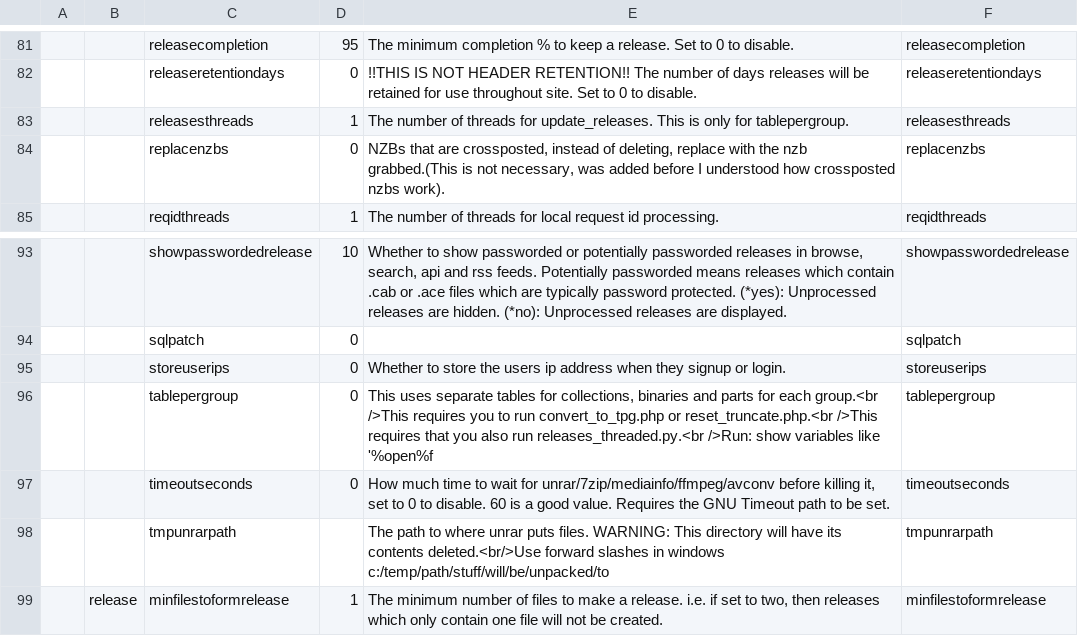
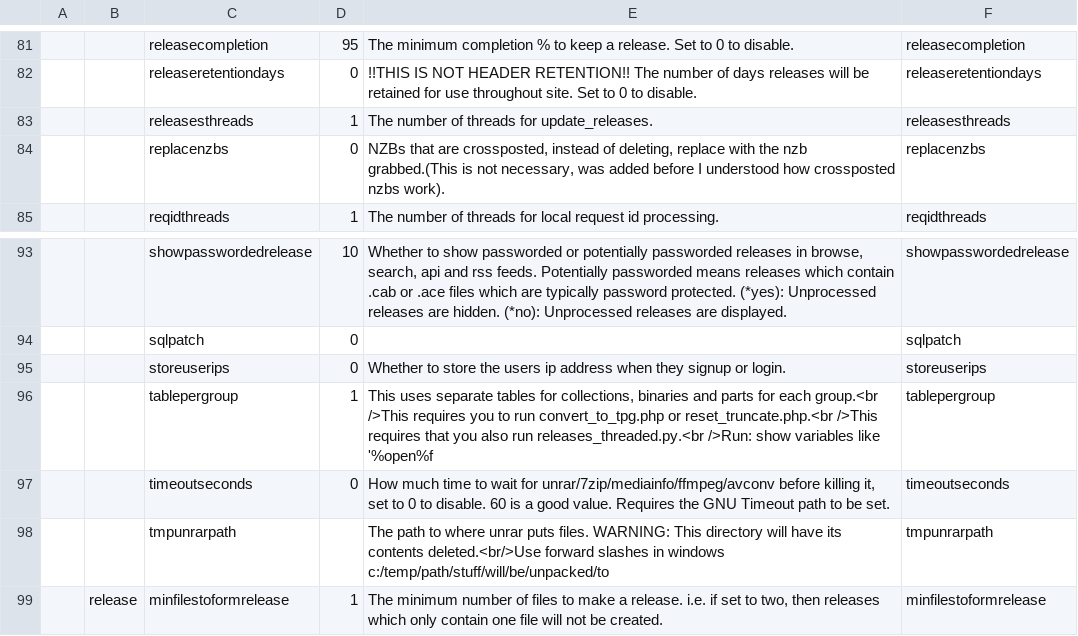
Before and after one commit to nZEDb/nZEDb, a TSV file: resources/db/schema/data/10-settings.tsv, drawn as a sheet; only a part is shown, gaps mark what is left out; the diff names each change by its address in the sheet, - before the commit and + after, or states it on an @@ line.

Commit message:
Set tablepergroup in settings table to 1 temporarily

```diff
--- a/resources/db/schema/data/10-settings.tsv
+++ b/resources/db/schema/data/10-settings.tsv
-E83: …for update_releases. This is only for tablepergroup.
+E83: …for update_releases.
-D96: 0
+D96: 1
```
